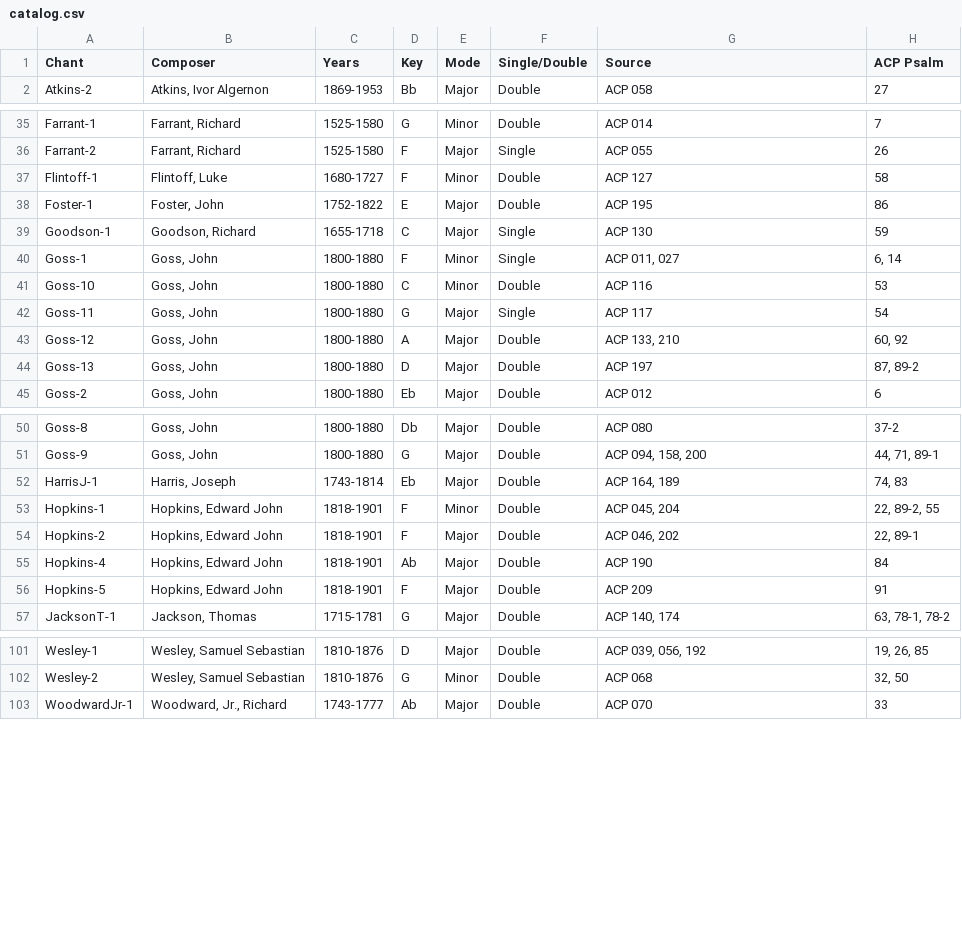
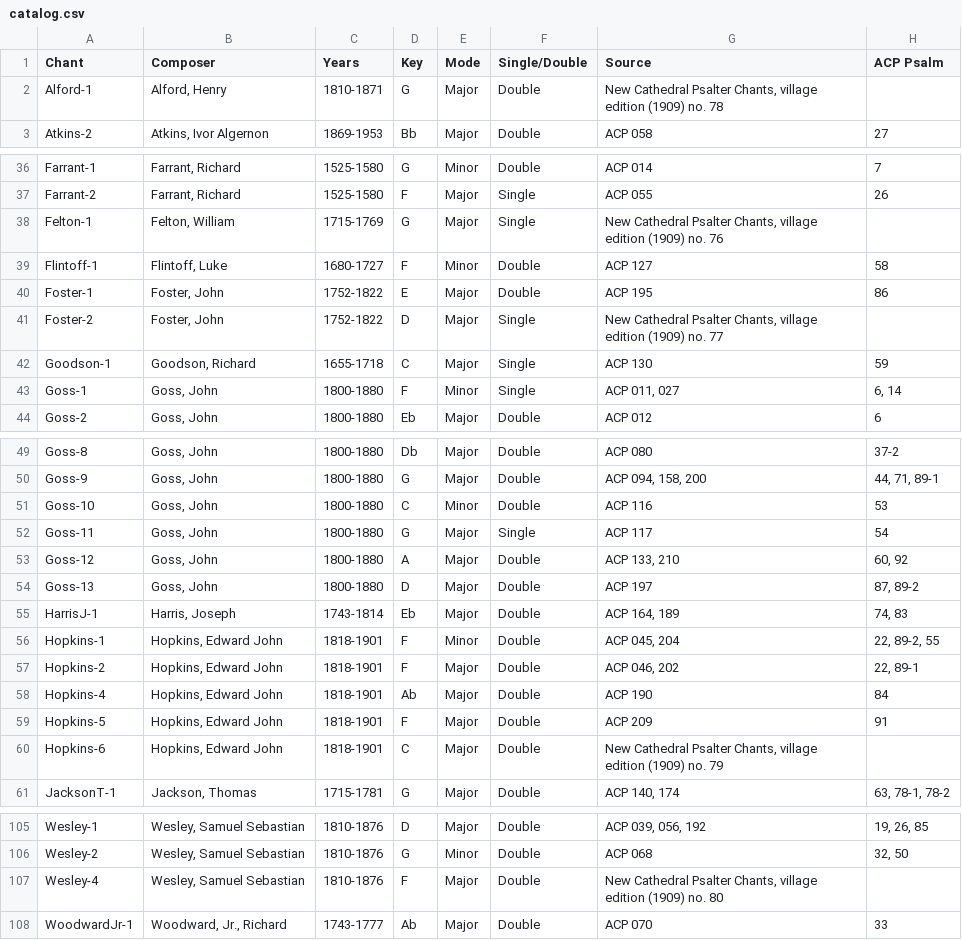
Before and after one commit to choyun1/psalmody, a CSV file: chants/catalog.csv, drawn as a sheet; only a part is shown, gaps mark what is left out.

```diff
--- a/chants/catalog.csv
+++ b/chants/catalog.csv
@@ -1,2 +1,3 @@
 Chant,Composer,Years,Key,Mode,Single/Double,Source,ACP Psalm
+Alford-1,"Alford, Henry",1810-1871,G,Major,Double,"New Cathedral Psalter Chants, village edition (1909) no. 78",
 Atkins-2,"Atkins, Ivor Algernon",1869-1953,Bb,Major,Double,ACP 058,27
@@ -36,10 +37,8 @@ Farrant-1,"Farrant, Richard",1525-1580,G,Minor,Double,ACP 014,7
 Farrant-2,"Farrant, Richard",1525-1580,F,Major,Single,ACP 055,26
+Felton-1,"Felton, William",1715-1769,G,Major,Single,"New Cathedral Psalter Chants, village edition (1909) no. 76",
 Flintoff-1,"Flintoff, Luke",1680-1727,F,Minor,Double,ACP 127,58
 Foster-1,"Foster, John",1752-1822,E,Major,Double,ACP 195,86
+Foster-2,"Foster, John",1752-1822,D,Major,Single,"New Cathedral Psalter Chants, village edition (1909) no. 77",
 Goodson-1,"Goodson, Richard",1655-1718,C,Major,Single,ACP 130,59
 Goss-1,"Goss, John",1800-1880,F,Minor,Single,"ACP 011, 027","6, 14"
-Goss-10,"Goss, John",1800-1880,C,Minor,Double,ACP 116,53
-Goss-11,"Goss, John",1800-1880,G,Major,Single,ACP 117,54
-Goss-12,"Goss, John",1800-1880,A,Major,Double,"ACP 133, 210","60, 92"
-Goss-13,"Goss, John",1800-1880,D,Major,Double,ACP 197,"87, 89-2"
 Goss-2,"Goss, John",1800-1880,Eb,Major,Double,ACP 012,6
@@ -51,2 +50,6 @@ Goss-8,"Goss, John",1800-1880,Db,Major,Double,ACP 080,37-2
 Goss-9,"Goss, John",1800-1880,G,Major,Double,"ACP 094, 158, 200","44, 71, 89-1"
+Goss-10,"Goss, John",1800-1880,C,Minor,Double,ACP 116,53
+Goss-11,"Goss, John",1800-1880,G,Major,Single,ACP 117,54
+Goss-12,"Goss, John",1800-1880,A,Major,Double,"ACP 133, 210","60, 92"
+Goss-13,"Goss, John",1800-1880,D,Major,Double,ACP 197,"87, 89-2"
 HarrisJ-1,"Harris, Joseph",1743-1814,Eb,Major,Double,"ACP 164, 189","74, 83"
@@ -56,2 +59,3 @@ Hopkins-4,"Hopkins, Edward John",1818-1901,Ab,Major,Double,ACP 190,84
 Hopkins-5,"Hopkins, Edward John",1818-1901,F,Major,Double,ACP 209,91
+Hopkins-6,"Hopkins, Edward John",1818-1901,C,Major,Double,"New Cathedral Psalter Chants, village edition (1909) no. 79",
 JacksonT-1,"Jackson, Thomas",1715-1781,G,Major,Double,"ACP 140, 174","63, 78-1, 78-2"
@@ -102,2 +106,3 @@ Wesley-1,"Wesley, Samuel Sebastian",1810-1876,D,Major,Double,"ACP 039, 056, 192"
 Wesley-2,"Wesley, Samuel Sebastian",1810-1876,G,Minor,Double,ACP 068,"32, 50"
+Wesley-4,"Wesley, Samuel Sebastian",1810-1876,F,Major,Double,"New Cathedral Psalter Chants, village edition (1909) no. 80",
 WoodwardJr-1,"Woodward, Jr., Richard",1743-1777,Ab,Major,Double,ACP 070,33
```
Also changed, not shown: 5 other files.
